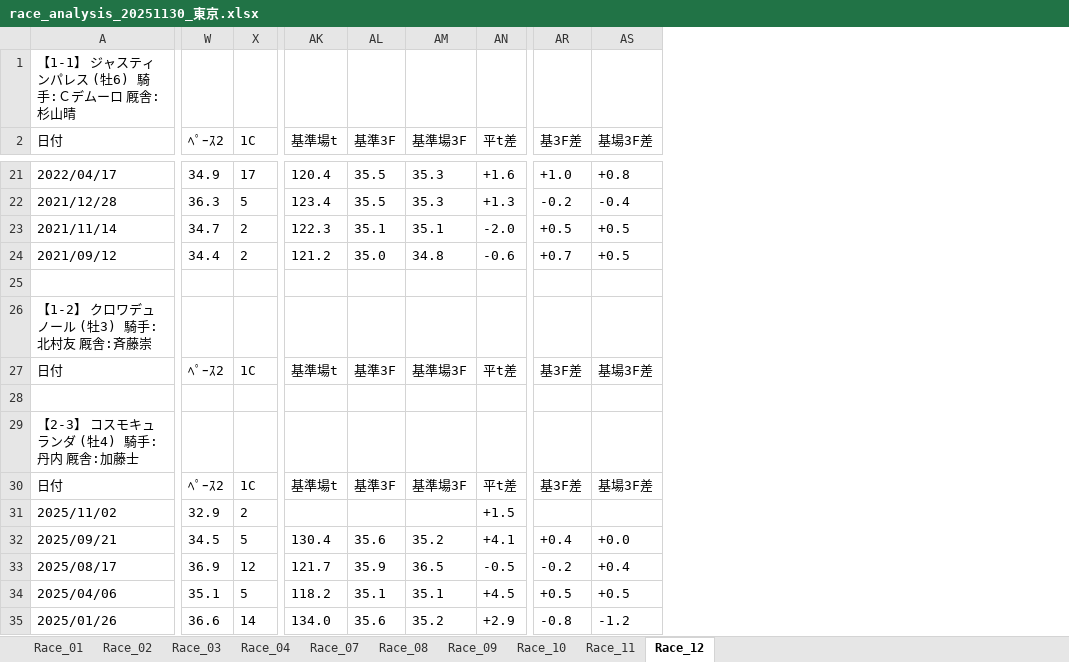
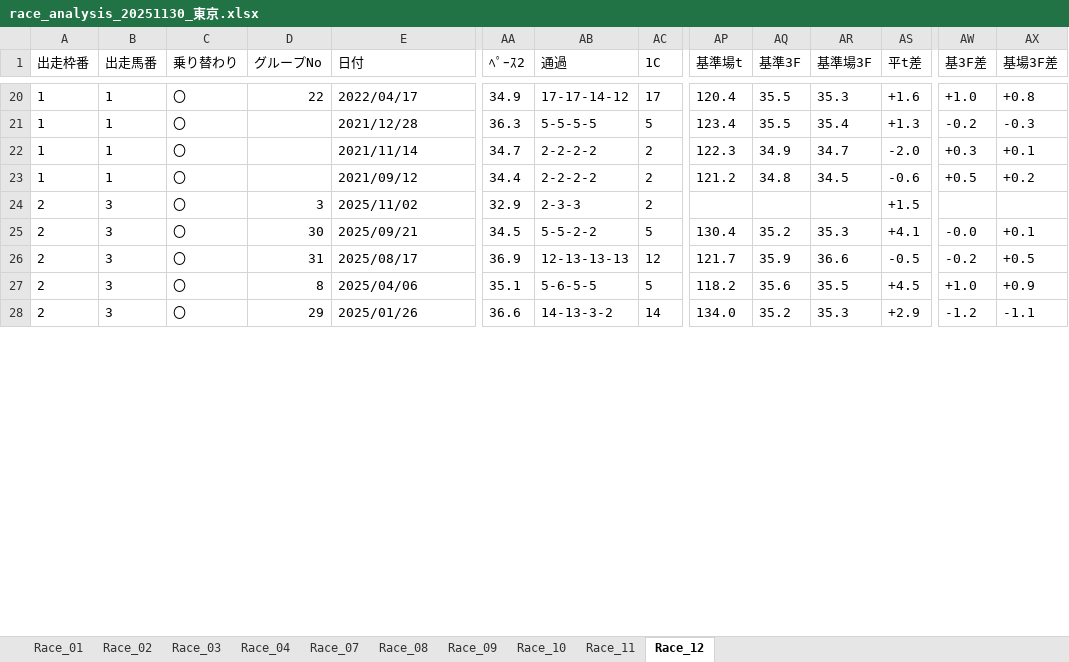
Before and after one commit to umazkym/KeibaAI_v2, an Excel workbook: race_analysis_20251130_東京.xlsx, sheet Race_12, drawn as a sheet; only a part is shown, gaps mark what is left out; values as stored, in another font and other column widths than the file's, no borders; removed rows and columns are numbered as before the commit, all else as after; rows hold the shown columns only; the diff covers the shown part only; the diff names each change by its address in the sheet, - before the commit and + after, or states it on an @@ line.

```diff
--- a/race_analysis_20251130_東京.xlsx (sheet Race_12)
+++ b/race_analysis_20251130_東京.xlsx (sheet Race_12)
+column A (出走枠番), rows 20-28: 1 | 1 | 1 | 1 | 2 | 2 | 2 | 2 | 2
+column B (出走馬番), rows 20-28: 1 | 1 | 1 | 1 | 3 | 3 | 3 | 3 | 3
+column C (乗り替わり), rows 20-28: all 〇
+column D (グループNo), rows 20-28: 22 |  |  |  | 3 | 30 | 31 | 8 | 29
+column AB (通過), rows 20-28: 17-17-14-12 | 5-5-5-5 | 2-2-2-2 | 2-2-2-2 | 2-3-3 | 5-5-2-2 | 12-13-13-13 | 5-6-5-5 | 14-13-3-2
-row 1: 【1-1】 ジャスティンパレス (牡6) 騎手:Ｃデムーロ 厩舎:杉山晴
-AR21 (基準場3F): 35.3
+AR21 (基準場3F): 35.4
-AX21 (基場3F差): -0.4
+AX21 (基場3F差): -0.3
-AQ22 (基準3F): 35.1
+AQ22 (基準3F): 34.9
-AR22 (基準場3F): 35.1
+AR22 (基準場3F): 34.7
-AW22 (基3F差): +0.5
+AW22 (基3F差): +0.3
-AX22 (基場3F差): +0.5
+AX22 (基場3F差): +0.1
-AQ23 (基準3F): 35.0
+AQ23 (基準3F): 34.8
-AR23 (基準場3F): 34.8
+AR23 (基準場3F): 34.5
-AW23 (基3F差): +0.7
+AW23 (基3F差): +0.5
-AX23 (基場3F差): +0.5
+AX23 (基場3F差): +0.2
-row 25: (empty)
-row 26: 【1-2】 クロワデュノール (牡3) 騎手:北村友 厩舎:斉藤崇
-row 27: 日付 | ﾍﾟｰｽ2 | 1C | 基準場t | 基準3F | 基準場3F | 平t差 | 基3F差 | 基場3F差
-row 28: (empty)
-row 29: 【2-3】 コスモキュランダ (牡4) 騎手:丹内 厩舎:加藤士
-row 30: 日付 | ﾍﾟｰｽ2 | 1C | 基準場t | 基準3F | 基準場3F | 平t差 | 基3F差 | 基場3F差
-AQ25 (基準3F): 35.6
+AQ25 (基準3F): 35.2
-AR25 (基準場3F): 35.2
+AR25 (基準場3F): 35.3
-AW25 (基3F差): +0.4
+AW25 (基3F差): -0.0
-AX25 (基場3F差): +0.0
+AX25 (基場3F差): +0.1
-AR26 (基準場3F): 36.5
+AR26 (基準場3F): 36.6
-AX26 (基場3F差): +0.4
+AX26 (基場3F差): +0.5
-AQ27 (基準3F): 35.1
+AQ27 (基準3F): 35.6
-AR27 (基準場3F): 35.1
+AR27 (基準場3F): 35.5
-AW27 (基3F差): +0.5
+AW27 (基3F差): +1.0
-AX27 (基場3F差): +0.5
+AX27 (基場3F差): +0.9
-AQ28 (基準3F): 35.6
+AQ28 (基準3F): 35.2
-AR28 (基準場3F): 35.2
+AR28 (基準場3F): 35.3
-AW28 (基3F差): -0.8
+AW28 (基3F差): -1.2
-AX28 (基場3F差): -1.2
+AX28 (基場3F差): -1.1
```
Also changed, not shown: 45 removed rows and 667 edited cells elsewhere in this sheet, sheet Race_11, sheet Race_10, sheet Race_07, sheet Race_09, sheet Race_03, sheet Race_01, 3 more sheets, 26 other files.
